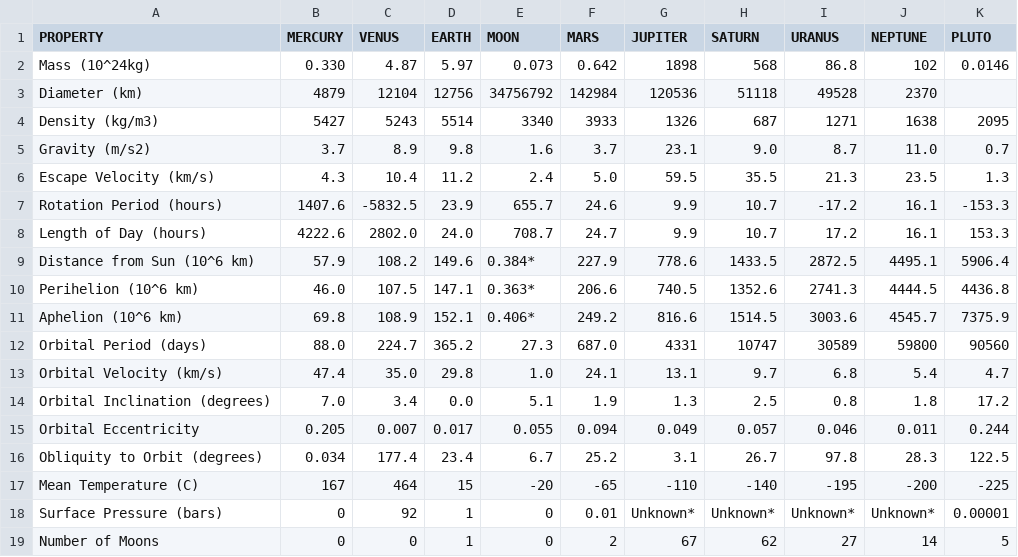
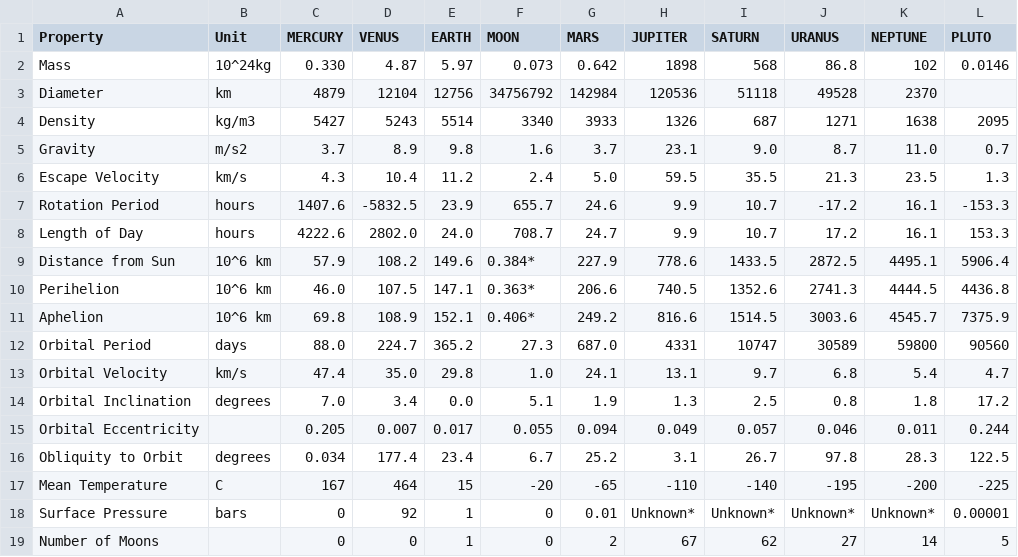
Before and after one commit to helderdarocha/DataVizWithJavaScriptBook, a CSV file: Chapter1/Data/SolarSystemData.csv, drawn as a sheet; removed rows and columns are numbered as before the commit, all else as after; the diff names each change by its address in the sheet, - before the commit and + after, or states it on an @@ line.

```diff
--- a/Chapter1/Data/SolarSystemData.csv
+++ b/Chapter1/Data/SolarSystemData.csv
-column A (PROPERTY), rows 2-19: Mass (10^24kg) | Diameter (km) | Density (kg/m3) | Gravity (m/s2) | Escape Velocity (km/s) | Rotation Period (hours) | Length of Day (hours) | Distance from Sun (10^6 km) | Perihelion (10^6 km) | Aphelion (10^6 km) | Orbital Period (days) | Orbital Velocity (km/s) | Orbital Inclination (degrees) | Orbital Eccentricity | Obliquity to Orbit (degrees) | Mean Temperature (C) | Surface Pressure (bars) | Number of Moons
+column A (Property), rows 2-19: Mass | Diameter | Density | Gravity | Escape Velocity | Rotation Period | Length of Day | Distance from Sun | Perihelion | Aphelion | Orbital Period | Orbital Velocity | Orbital Inclination | Orbital Eccentricity | Obliquity to Orbit | Mean Temperature | Surface Pressure | Number of Moons
+column B (Unit), rows 2-18: 10^24kg | km | kg/m3 | m/s2 | km/s | hours | hours | 10^6 km | 10^6 km | 10^6 km | days | km/s | degrees |  | degrees | C | bars
```
Also changed, not shown: 40 other files.
